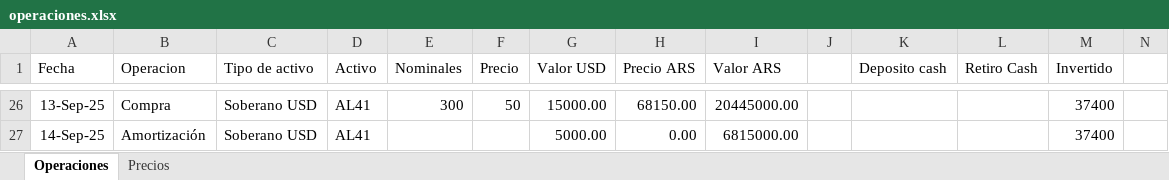
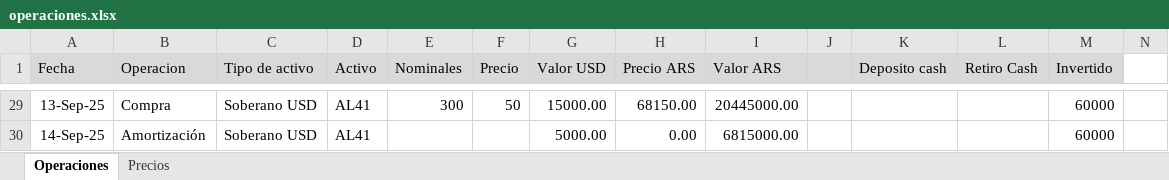
Before and after one commit to santyago-pixel/analisis-de-portafolio, an Excel workbook: operaciones.xlsx, sheet Operaciones, drawn as a sheet; only a part is shown, gaps mark what is left out; values as stored, in another font and other column widths than the file's, no borders; addresses are those after the commit; the diff covers the shown part only; the diff names each change by its address in the sheet, - before the commit and + after, or states it on an @@ line.

Commit message:
Update operaciones.xlsx

```diff
--- a/operaciones.xlsx (sheet Operaciones)
+++ b/operaciones.xlsx (sheet Operaciones)
-A1:M1 fill: none
+A1:M1 fill: #D9D9D9
-M29:M30 (Invertido): 37400
+M29:M30 (Invertido): 60000
```
Also changed, not shown: 3 added rows and 24 edited cells elsewhere in this sheet, formulas that keep their value.
